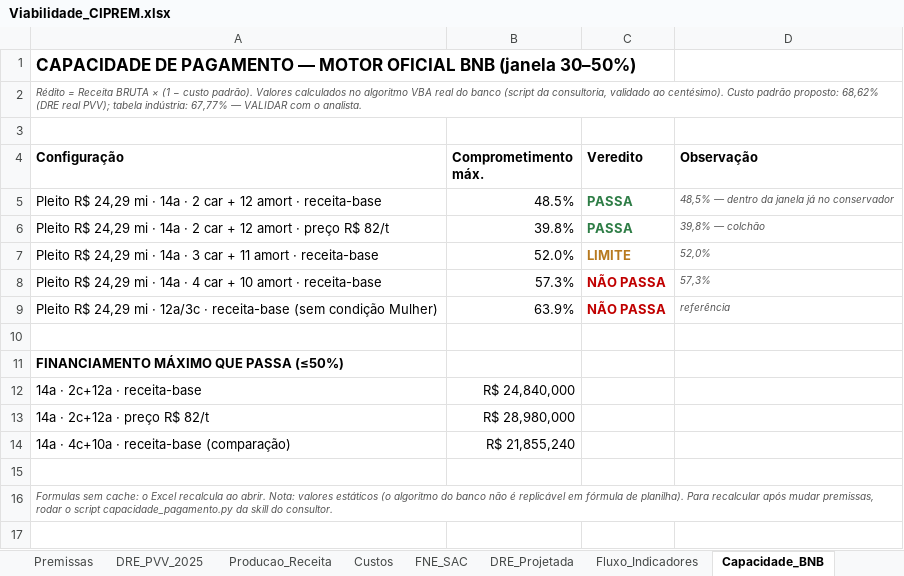
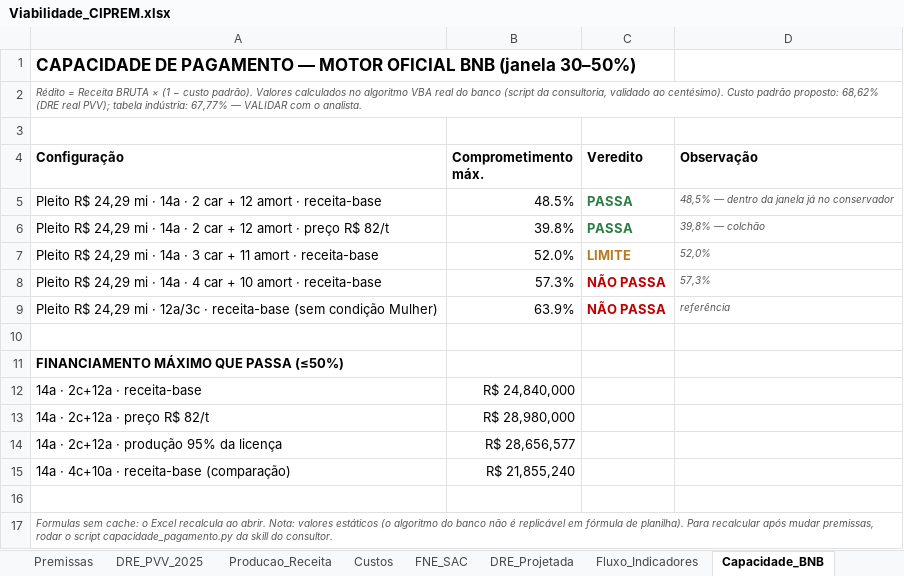
Before and after one commit to josebassetti-hub/Transcriptor, an Excel workbook: Viabilidade_CIPREM.xlsx, sheet Capacidade_BNB, drawn as a sheet; values as stored, in another font and other column widths than the file's, no borders; the diff names each change by its address in the sheet, - before the commit and + after, or states it on an @@ line.

```diff
--- a/Viabilidade_CIPREM.xlsx (sheet Capacidade_BNB)
+++ b/Viabilidade_CIPREM.xlsx (sheet Capacidade_BNB)
+row 14: 14a · 2c+12a · produção 95% da licença | R$ 28,656,577
```
Also changed, not shown: sheet Sensibilidade, sheet LEIA-ME, 2 other files.
